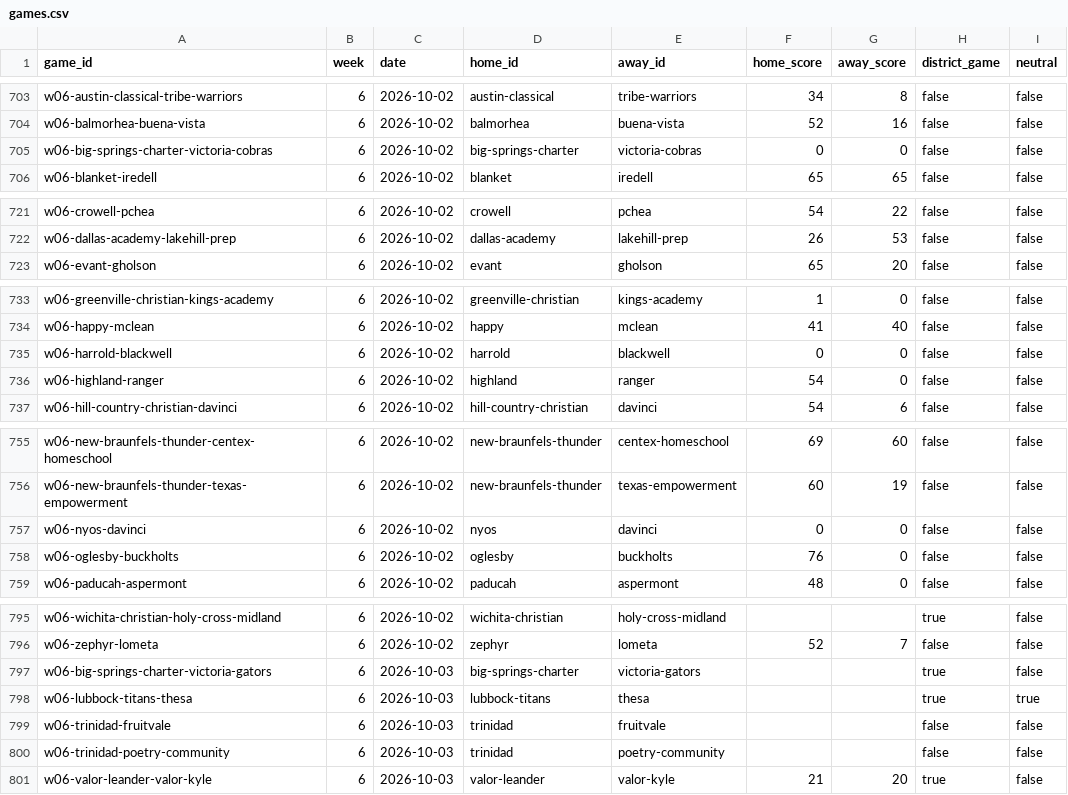
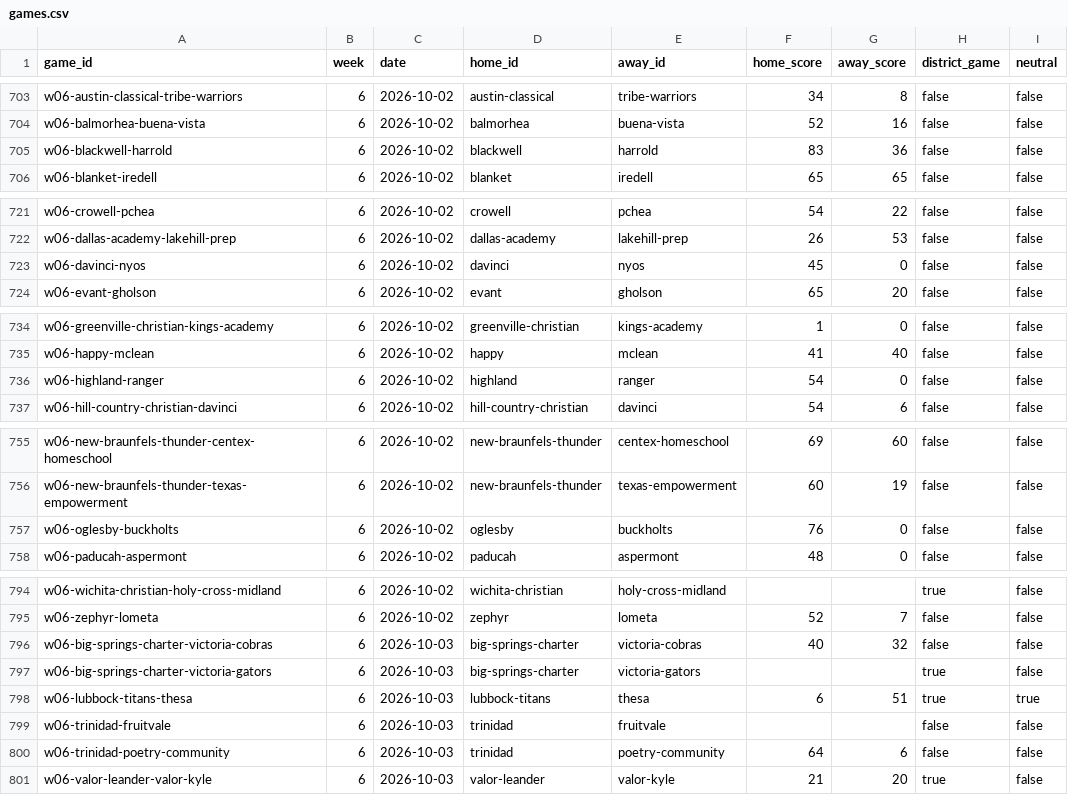
Before and after one commit to rcullens/ranking-tool, a CSV file: sixman_rankings/data/games.csv, drawn as a sheet; only a part is shown, gaps mark what is left out.

```diff
--- a/sixman_rankings/data/games.csv
+++ b/sixman_rankings/data/games.csv
@@ -704,3 +704,3 @@ w06-austin-classical-tribe-warriors,6,2026-10-02,austin-classical,tribe-warriors
 w06-balmorhea-buena-vista,6,2026-10-02,balmorhea,buena-vista,52,16,false,false
-w06-big-springs-charter-victoria-cobras,6,2026-10-02,big-springs-charter,victoria-cobras,0,0,false,false
+w06-blackwell-harrold,6,2026-10-02,blackwell,harrold,83,36,false,false
 w06-blanket-iredell,6,2026-10-02,blanket,iredell,65,65,false,false
@@ -722,2 +722,3 @@ w06-crowell-pchea,6,2026-10-02,crowell,pchea,54,22,false,false
 w06-dallas-academy-lakehill-prep,6,2026-10-02,dallas-academy,lakehill-prep,26,53,false,false
+w06-davinci-nyos,6,2026-10-02,davinci,nyos,45,0,false,false
 w06-evant-gholson,6,2026-10-02,evant,gholson,65,20,false,false
@@ -734,3 +735,2 @@ w06-greenville-christian-kings-academy,6,2026-10-02,greenville-christian,kings-a
 w06-happy-mclean,6,2026-10-02,happy,mclean,41,40,false,false
-w06-harrold-blackwell,6,2026-10-02,harrold,blackwell,0,0,false,false
 w06-highland-ranger,6,2026-10-02,highland,ranger,54,0,false,false
@@ -756,3 +756,2 @@ w06-new-braunfels-thunder-centex-homeschool,6,2026-10-02,new-braunfels-thunder,c
 w06-new-braunfels-thunder-texas-empowerment,6,2026-10-02,new-braunfels-thunder,texas-empowerment,60,19,false,false
-w06-nyos-davinci,6,2026-10-02,nyos,davinci,0,0,false,false
 w06-oglesby-buckholts,6,2026-10-02,oglesby,buckholts,76,0,false,false
@@ -796,6 +795,7 @@ w06-wichita-christian-holy-cross-midland,6,2026-10-02,wichita-christian,holy-cro
 w06-zephyr-lometa,6,2026-10-02,zephyr,lometa,52,7,false,false
+w06-big-springs-charter-victoria-cobras,6,2026-10-03,big-springs-charter,victoria-cobras,40,32,false,false
 w06-big-springs-charter-victoria-gators,6,2026-10-03,big-springs-charter,victoria-gators,,,true,false
-w06-lubbock-titans-thesa,6,2026-10-03,lubbock-titans,thesa,,,true,true
+w06-lubbock-titans-thesa,6,2026-10-03,lubbock-titans,thesa,6,51,true,true
 w06-trinidad-fruitvale,6,2026-10-03,trinidad,fruitvale,,,false,false
-w06-trinidad-poetry-community,6,2026-10-03,trinidad,poetry-community,,,false,false
+w06-trinidad-poetry-community,6,2026-10-03,trinidad,poetry-community,64,6,false,false
 w06-valor-leander-valor-kyle,6,2026-10-03,valor-leander,valor-kyle,21,20,true,false
```
Also changed, not shown: 17 other files.
